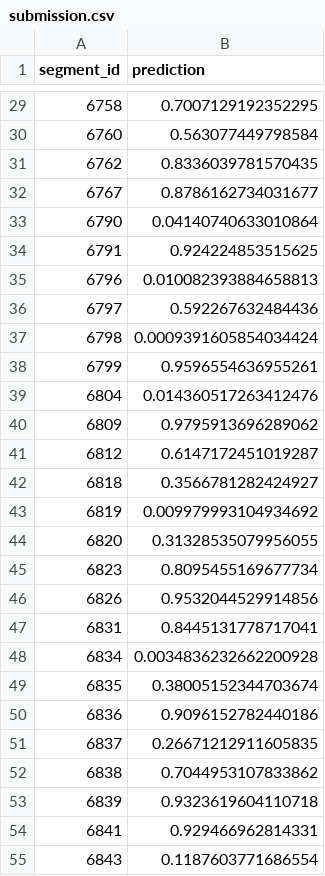
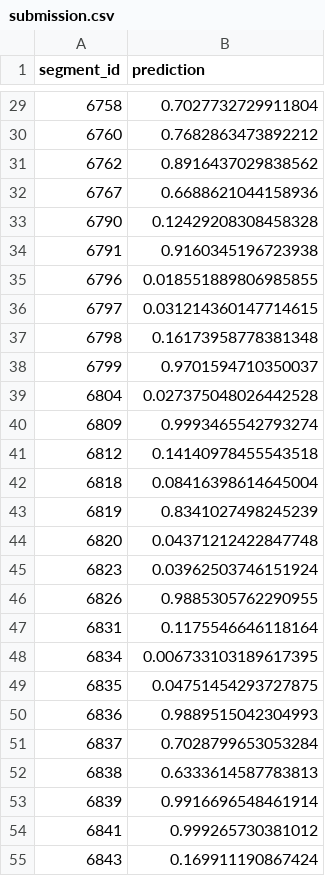
Before and after one commit to vaibhawvipul/mafat-radar-challenge-seekers, a CSV file: EDA/purushottam/submission.csv, drawn as a sheet; only a part is shown, gaps mark what is left out; the diff covers the shown part only.

```diff
--- a/EDA/purushottam/submission.csv
+++ b/EDA/purushottam/submission.csv
@@ -29,27 +29,27 @@ segment_id,prediction
-6758,0.7007129192352295
-6760,0.563077449798584
-6762,0.8336039781570435
-6767,0.8786162734031677
-6790,0.04140740633010864
-6791,0.924224853515625
-6796,0.010082393884658813
-6797,0.592267632484436
-6798,0.0009391605854034424
-6799,0.9596554636955261
-6804,0.014360517263412476
-6809,0.9795913696289062
-6812,0.6147172451019287
-6818,0.3566781282424927
-6819,0.009979993104934692
-6820,0.31328535079956055
-6823,0.8095455169677734
-6826,0.9532044529914856
-6831,0.8445131778717041
-6834,0.0034836232662200928
-6835,0.38005152344703674
-6836,0.9096152782440186
-6837,0.26671212911605835
-6838,0.7044953107833862
-6839,0.9323619604110718
-6841,0.929466962814331
-6843,0.1187603771686554
+6758,0.7027732729911804
+6760,0.7682863473892212
+6762,0.8916437029838562
+6767,0.6688621044158936
+6790,0.12429208308458328
+6791,0.9160345196723938
+6796,0.018551889806985855
+6797,0.031214360147714615
+6798,0.16173958778381348
+6799,0.9701594710350037
+6804,0.027375048026442528
+6809,0.9993465542793274
+6812,0.14140978455543518
+6818,0.08416398614645004
+6819,0.8341027498245239
+6820,0.04371212422847748
+6823,0.03962503746151924
+6826,0.9885305762290955
+6831,0.1175546646118164
+6834,0.006733103189617395
+6835,0.04751454293727875
+6836,0.9889515042304993
+6837,0.7028799653053284
+6838,0.6333614587783813
+6839,0.9916696548461914
+6841,0.999265730381012
+6843,0.169911190867424
```
Also changed, not shown: 79 edited cells elsewhere in this file, 3 other files.
